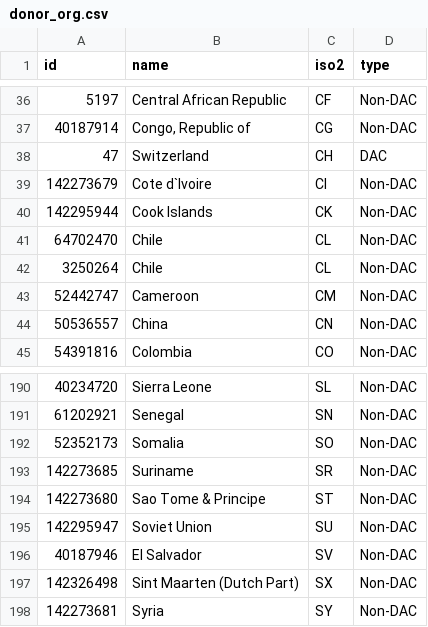
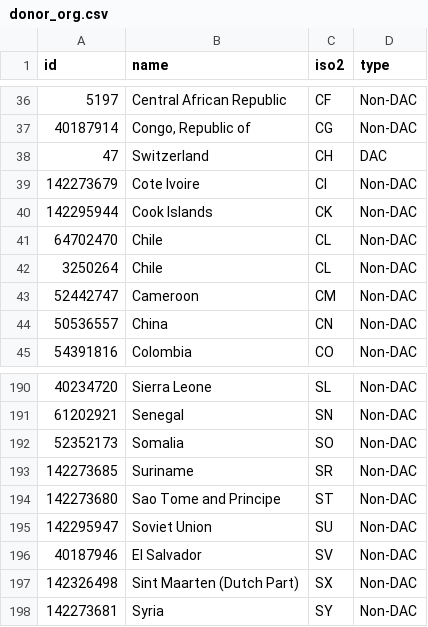
Before and after one commit to wingmanzz/recipient_profile_generator, a CSV file: data/donor_org.csv, drawn as a sheet; only a part is shown, gaps mark what is left out.

```diff
--- a/data/donor_org.csv
+++ b/data/donor_org.csv
@@ -38,3 +38,3 @@ id,name,iso2,type
 47,Switzerland,CH,DAC
-142273679,Cote d`Ivoire,CI,Non-DAC
+142273679,Cote Ivoire,CI,Non-DAC
 142295944,Cook Islands,CK,Non-DAC
@@ -193,3 +193,3 @@ id,name,iso2,type
 142273685,Suriname,SR,Non-DAC
-142273680,Sao Tome & Principe,ST,Non-DAC
+142273680,Sao Tome and Principe,ST,Non-DAC
 142295947,Soviet Union,SU,Non-DAC
```
Also changed, not shown: data/DP_Profiles_Raw_Data_CNTR_DATA_TEAM.csv, 6 other files.
